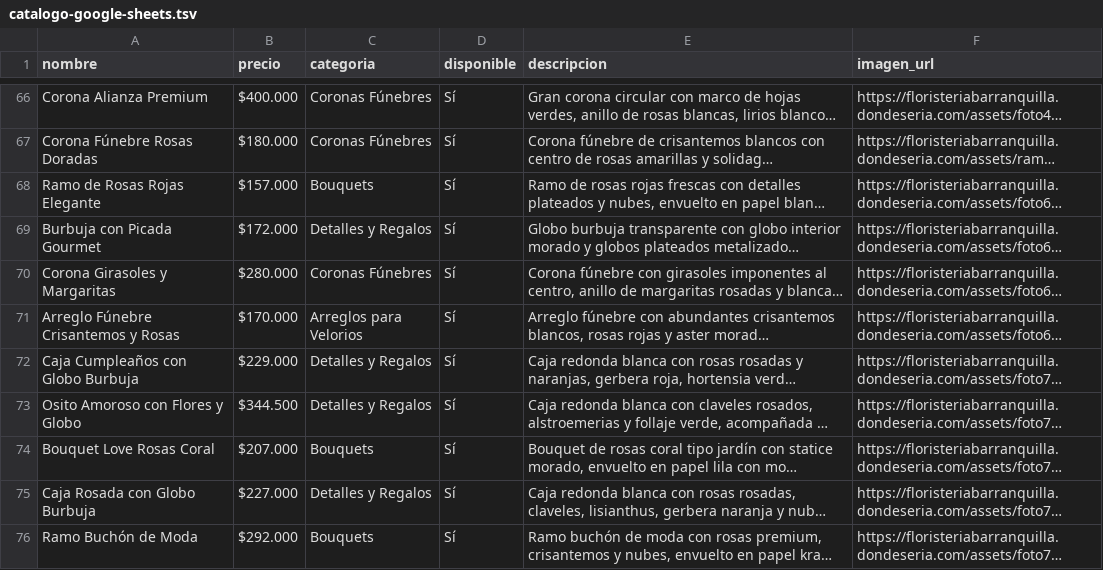
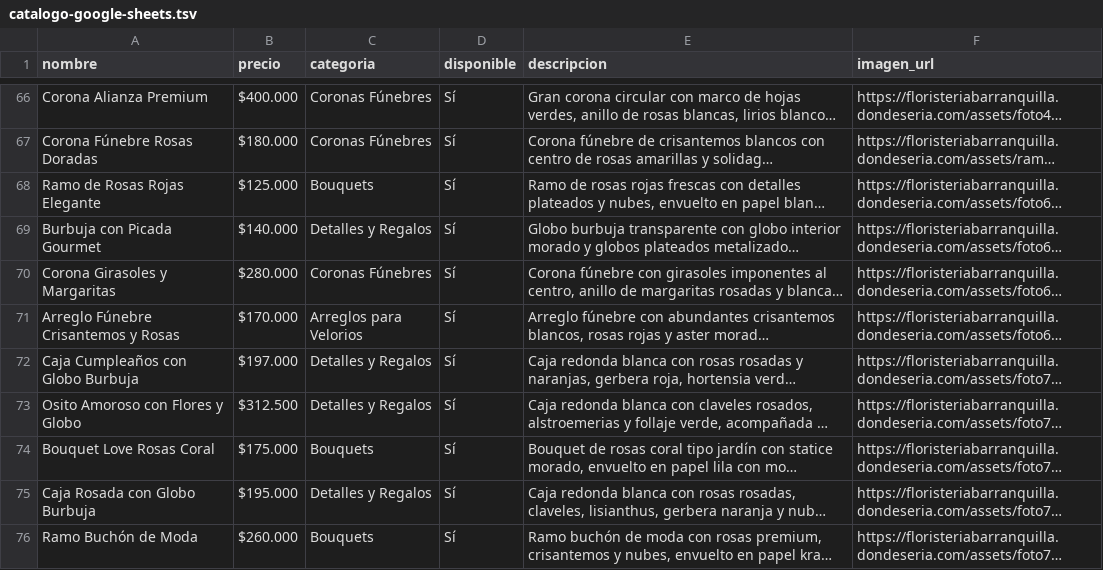
Before and after one commit to 1JUN1D/floristeria-barranquilla, a TSV file: catalogo-google-sheets.tsv, drawn as a sheet; only a part is shown, gaps mark what is left out; long unchanged cells end in …; the diff covers the shown part only; the diff names each change by its address in the sheet, - before the commit and + after, or states it on an @@ line.

```diff
--- a/catalogo-google-sheets.tsv
+++ b/catalogo-google-sheets.tsv
-B68 (precio): $157.000
+B68 (precio): $125.000
-B69 (precio): $172.000
+B69 (precio): $140.000
-B72 (precio): $229.000
+B72 (precio): $197.000
-B73 (precio): $344.500
+B73 (precio): $312.500
-B74 (precio): $207.000
+B74 (precio): $175.000
-B75 (precio): $227.000
+B75 (precio): $195.000
-B76 (precio): $292.000
+B76 (precio): $260.000
```
Also changed, not shown: 19 edited cells elsewhere in this file, 7 other files.
